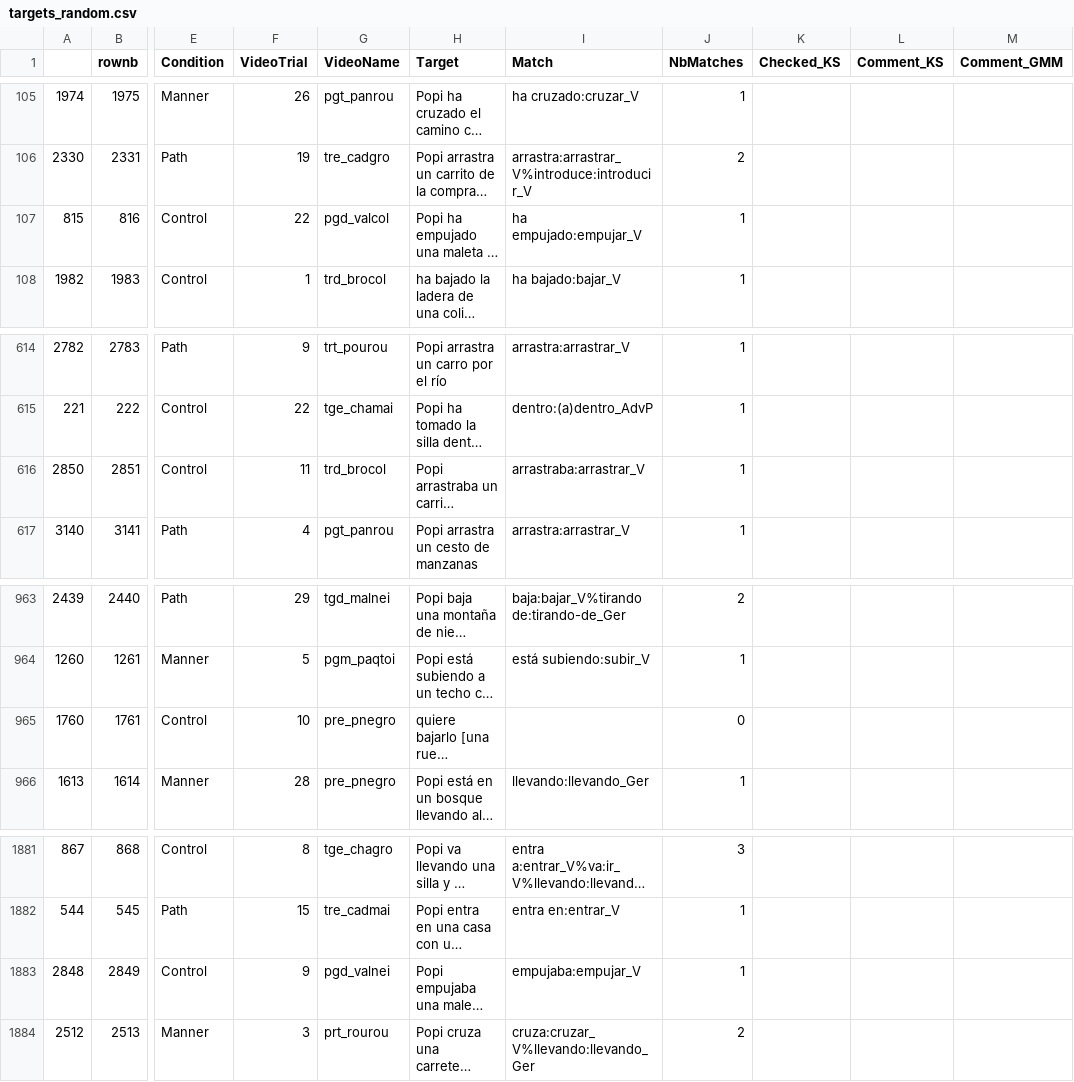
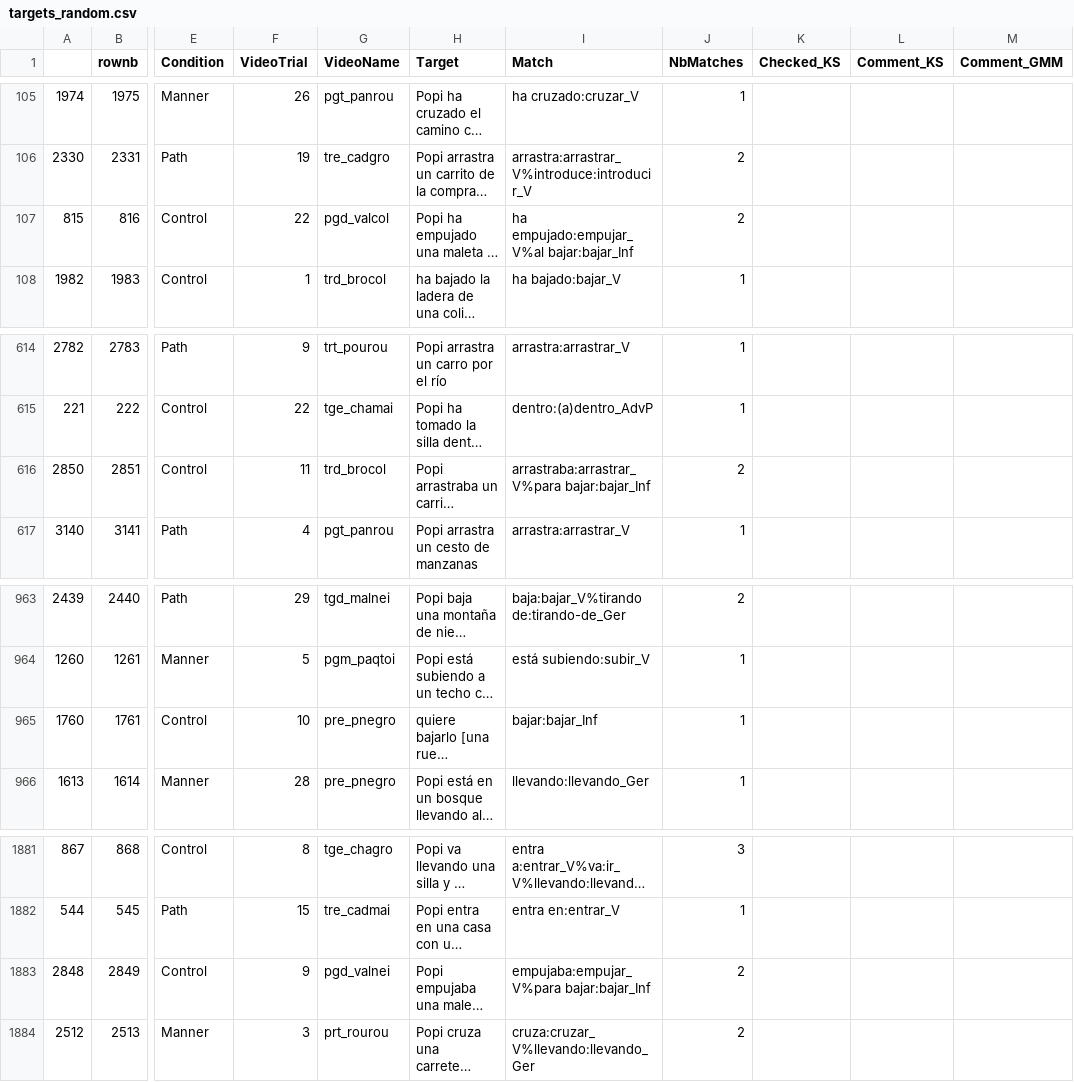
Before and after one commit to montero-melis/L2_motion_lexicalisation_priming, a CSV file: processing/targets_random.csv, drawn as a sheet; only a part is shown, gaps mark what is left out; long unchanged cells end in …; the diff names each change by its address in the sheet, - before the commit and + after, or states it on an @@ line.

```diff
--- a/processing/targets_random.csv
+++ b/processing/targets_random.csv
-I107 (Match): ha empujado:empujar_V
+I107 (Match): ha empujado:empujar_V%al bajar:bajar_Inf
-J107 (NbMatches): 1
+J107 (NbMatches): 2
-I616 (Match): arrastraba:arrastrar_V
+I616 (Match): arrastraba:arrastrar_V%para bajar:bajar_Inf
-J616 (NbMatches): 1
+J616 (NbMatches): 2
-I965 (Match): (empty)
+I965 (Match): bajar:bajar_Inf
-J965 (NbMatches): 0
+J965 (NbMatches): 1
-I1883 (Match): empujaba:empujar_V
+I1883 (Match): empujaba:empujar_V%para bajar:bajar_Inf
-J1883 (NbMatches): 1
+J1883 (NbMatches): 2
```
Also changed, not shown: data/data_annotated_long.csv, data/data_verbal_transcribed.csv, 4 other files.
